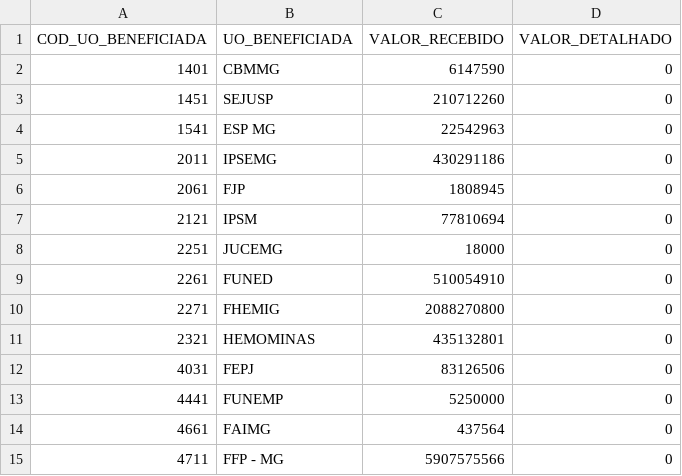
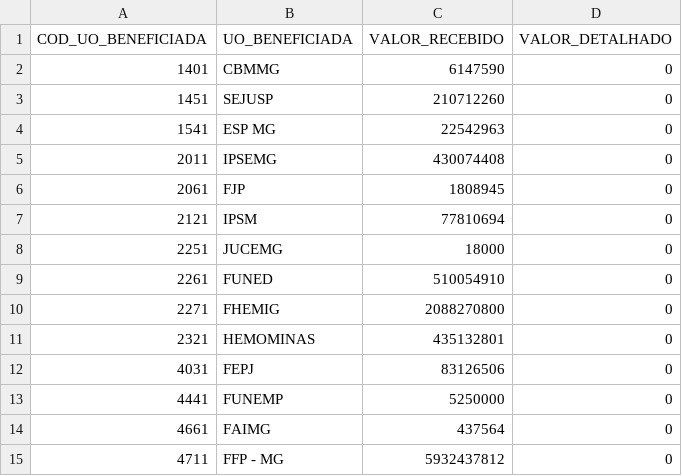
Before and after one commit to splor-mg/loa-2024-dados, a CSV file: data/base_intra_orcamentaria_detalhamento.csv, drawn as a sheet.

```diff
--- a/data/base_intra_orcamentaria_detalhamento.csv
+++ b/data/base_intra_orcamentaria_detalhamento.csv
@@ -4,3 +4,3 @@ COD_UO_BENEFICIADA,UO_BENEFICIADA,VALOR_RECEBIDO,VALOR_DETALHADO
 1541,ESP MG,22542963,0
-2011,IPSEMG,430291186,0
+2011,IPSEMG,430074408,0
 2061,FJP,1808945,0
@@ -14,2 +14,2 @@ COD_UO_BENEFICIADA,UO_BENEFICIADA,VALOR_RECEBIDO,VALOR_DETALHADO
 4661,FAIMG,437564,0
-4711,FFP - MG,5907575566,0
+4711,FFP - MG,5932437812,0
```
Also changed, not shown: data/base_categoria_pessoal.csv, data/base_intra_orcamentaria_repasse.csv, 14 other files.
